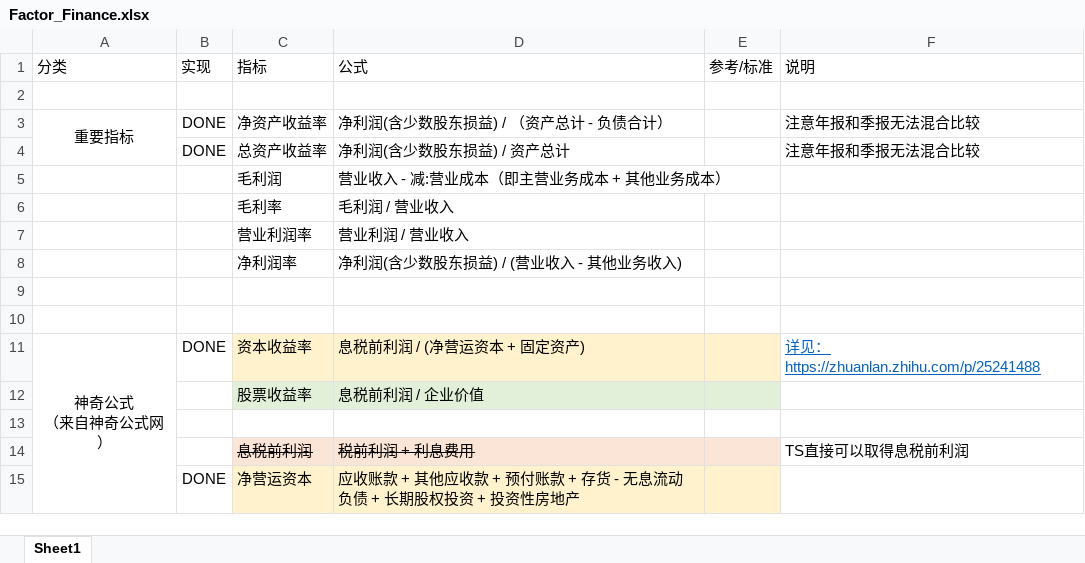
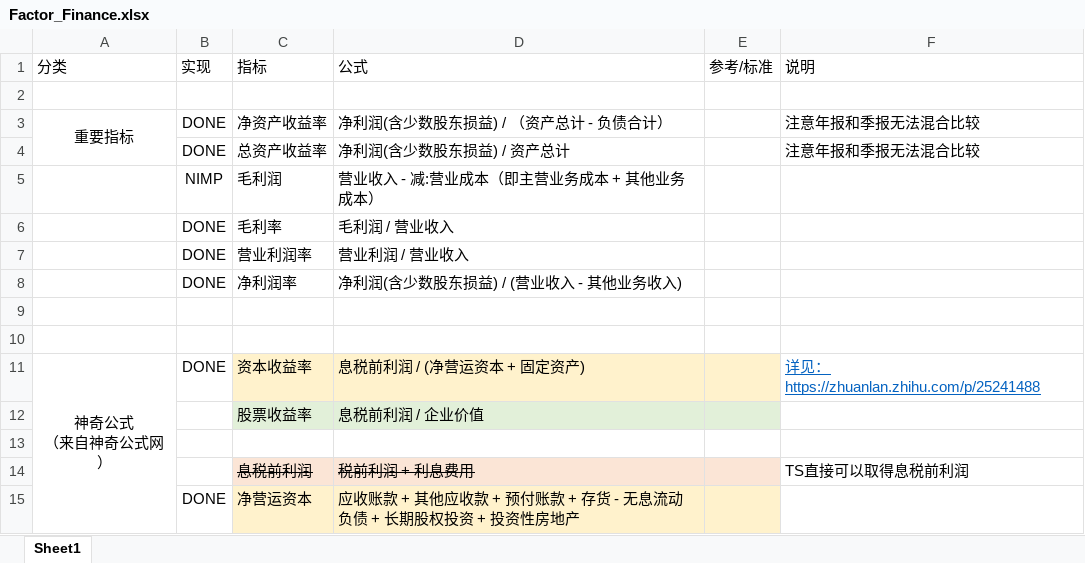
Before and after one commit to SleepySoft/StockAnalysisSystem, an Excel workbook: Doc/Factor_Finance.xlsx, sheet Sheet1, drawn as a sheet; only a part is shown; values as stored, in another font and other column widths than the file's, no borders; the diff names each change by its address in the sheet, - before the commit and + after, or states it on an @@ line.

Commit message:
Update factor doc
Change-Id: I490e4bc73f404228bc8a05a7bcc8271a6cf7deff

```diff
--- a/Doc/Factor_Finance.xlsx (sheet Sheet1)
+++ b/Doc/Factor_Finance.xlsx (sheet Sheet1)
-B5 (实现): (empty)
+B5 (实现): NIMP
-B6:B8 (实现): (empty)
+B6:B8 (实现): DONE
```
